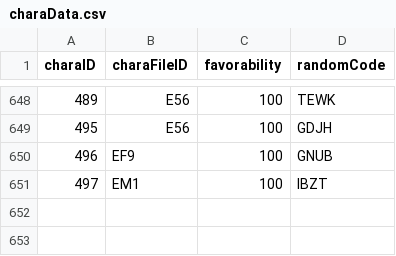
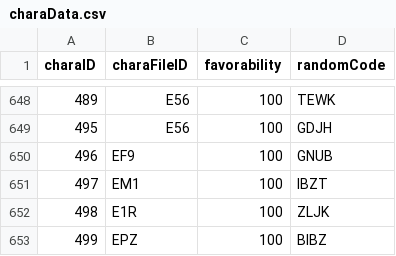
Before and after one commit to Kutouzi/FruitPickingTools, a CSV file: charaMap/charaData.csv, drawn as a sheet; only a part is shown, gaps mark what is left out.

Commit message:
更新至2022.09.27

```diff
--- a/charaMap/charaData.csv
+++ b/charaMap/charaData.csv
@@ -651 +651,3 @@ charaID,charaFileID,favorability,randomCode
 497,EM1,100,IBZT
+498,E1R,100,ZLJK
+499,EPZ,100,BIBZ
```
